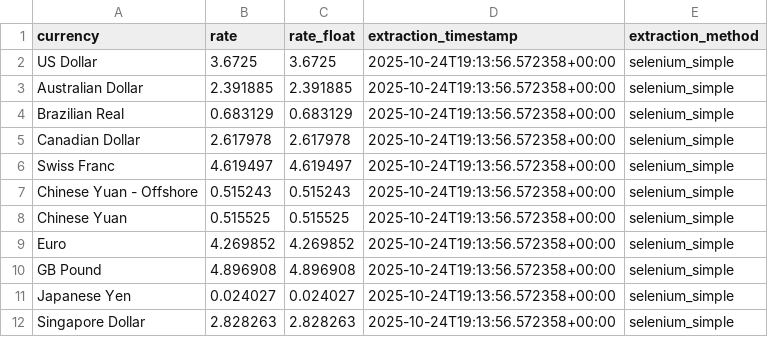
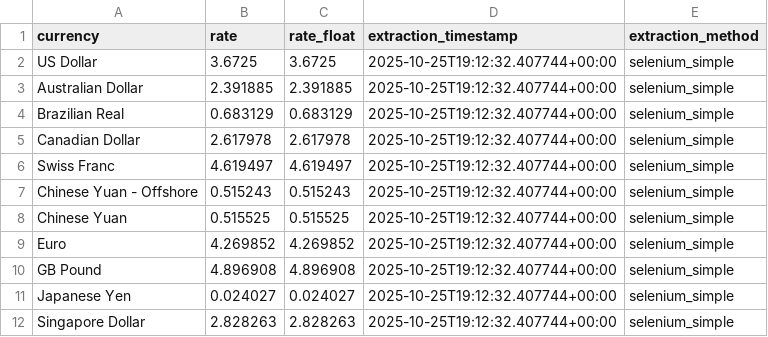
Before and after one commit to dsamandarc/CBUAE_exchange_rates, a CSV file: scripts/data/latest_rates.csv, drawn as a sheet.

```diff
--- a/scripts/data/latest_rates.csv
+++ b/scripts/data/latest_rates.csv
@@ -1,12 +1,12 @@
 currency,rate,rate_float,extraction_timestamp,extraction_method
-US Dollar,3.6725,3.6725,2025-10-24T19:13:56.572358+00:00,selenium_simple
-Australian Dollar,2.391885,2.391885,2025-10-24T19:13:56.572358+00:00,selenium_simple
-Brazilian Real,0.683129,0.683129,2025-10-24T19:13:56.572358+00:00,selenium_simple
-Canadian Dollar,2.617978,2.617978,2025-10-24T19:13:56.572358+00:00,selenium_simple
-Swiss Franc,4.619497,4.619497,2025-10-24T19:13:56.572358+00:00,selenium_simple
-Chinese Yuan - Offshore,0.515243,0.515243,2025-10-24T19:13:56.572358+00:00,selenium_simple
-Chinese Yuan,0.515525,0.515525,2025-10-24T19:13:56.572358+00:00,selenium_simple
-Euro,4.269852,4.269852,2025-10-24T19:13:56.572358+00:00,selenium_simple
-GB Pound,4.896908,4.896908,2025-10-24T19:13:56.572358+00:00,selenium_simple
-Japanese Yen,0.024027,0.024027,2025-10-24T19:13:56.572358+00:00,selenium_simple
-Singapore Dollar,2.828263,2.828263,2025-10-24T19:13:56.572358+00:00,selenium_simple
+US Dollar,3.6725,3.6725,2025-10-25T19:12:32.407744+00:00,selenium_simple
+Australian Dollar,2.391885,2.391885,2025-10-25T19:12:32.407744+00:00,selenium_simple
+Brazilian Real,0.683129,0.683129,2025-10-25T19:12:32.407744+00:00,selenium_simple
+Canadian Dollar,2.617978,2.617978,2025-10-25T19:12:32.407744+00:00,selenium_simple
+Swiss Franc,4.619497,4.619497,2025-10-25T19:12:32.407744+00:00,selenium_simple
+Chinese Yuan - Offshore,0.515243,0.515243,2025-10-25T19:12:32.407744+00:00,selenium_simple
+Chinese Yuan,0.515525,0.515525,2025-10-25T19:12:32.407744+00:00,selenium_simple
+Euro,4.269852,4.269852,2025-10-25T19:12:32.407744+00:00,selenium_simple
+GB Pound,4.896908,4.896908,2025-10-25T19:12:32.407744+00:00,selenium_simple
+Japanese Yen,0.024027,0.024027,2025-10-25T19:12:32.407744+00:00,selenium_simple
+Singapore Dollar,2.828263,2.828263,2025-10-25T19:12:32.407744+00:00,selenium_simple
```
Also changed, not shown: 3 other files.
